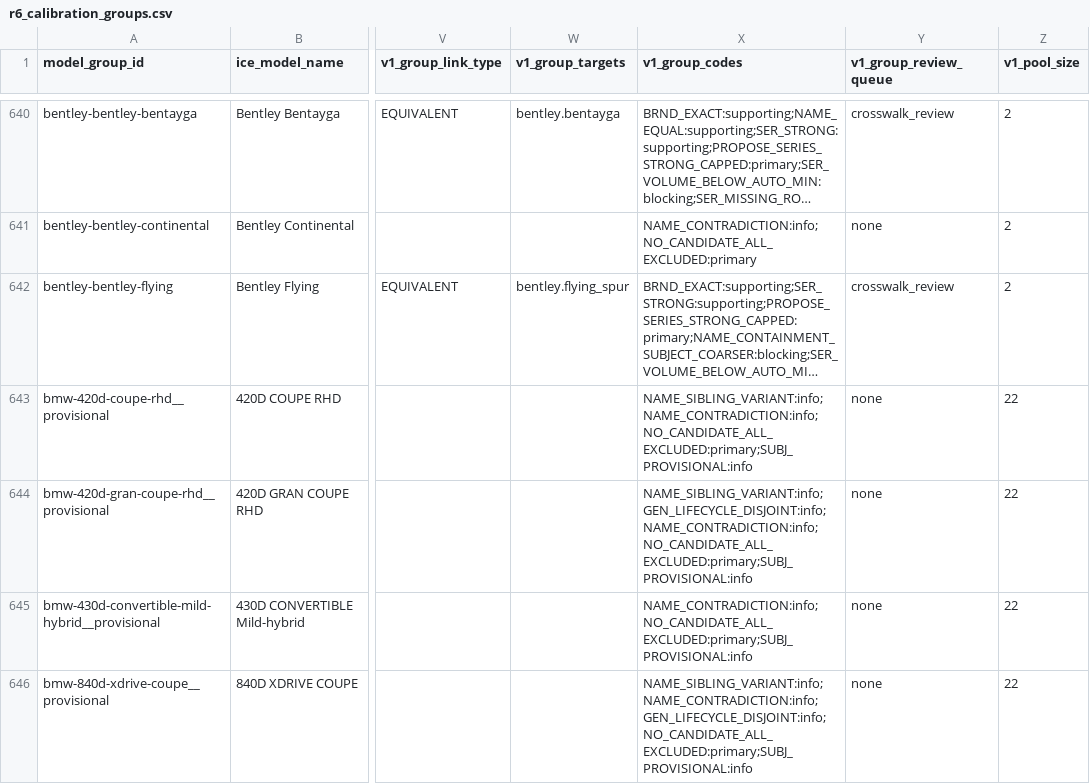
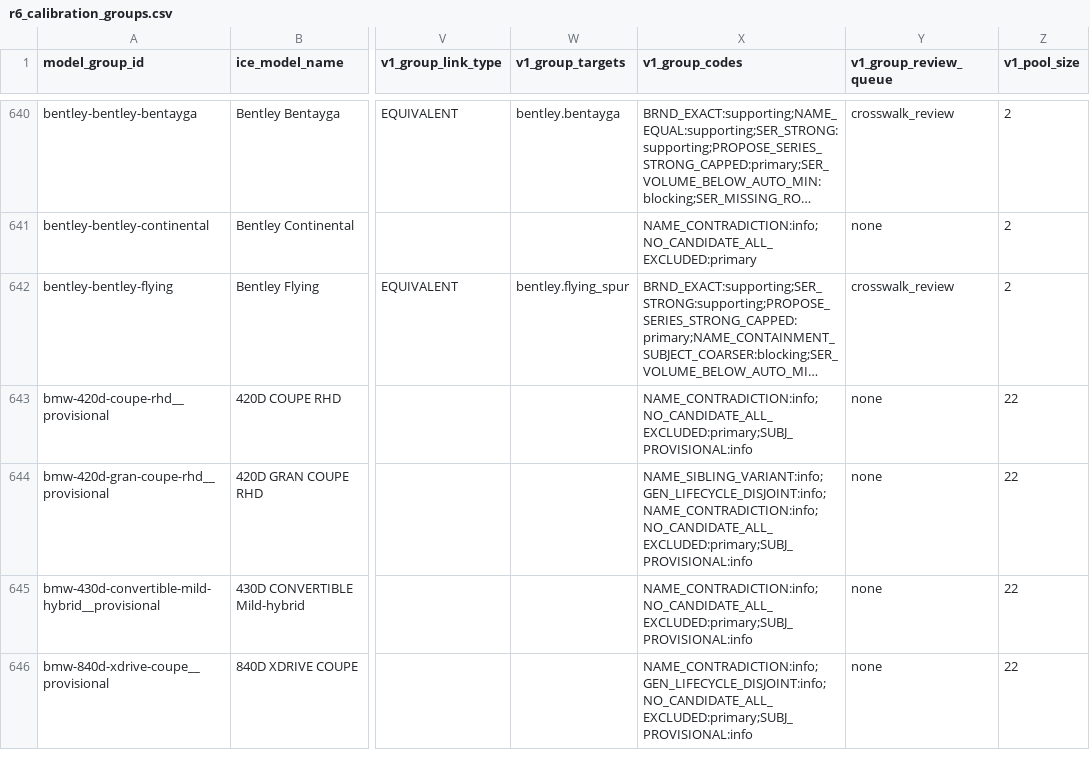
Before and after one commit to smgkikikiki-cloud/TDR, a CSV file: automotive/vehicle_master/identity_resolution/calibration/r6_calibration_groups.csv, drawn as a sheet; only a part is shown, gaps mark what is left out; long unchanged cells end in …; the diff covers the shown part only; the diff names each change by its address in the sheet, - before the commit and + after, or states it on an @@ line.

```diff
--- a/automotive/vehicle_master/identity_resolution/calibration/r6_calibration_groups.csv
+++ b/automotive/vehicle_master/identity_resolution/calibration/r6_calibration_groups.csv
-X643 (v1_group_codes): NAME_SIBLING_VARIANT:info;NAME_CONTRADICTION:info;NO_CANDIDATE_ALL_EXCLUDED:primary;SUBJ_PROVISIONAL:info
+X643 (v1_group_codes): NAME_CONTRADICTION:info;NO_CANDIDATE_ALL_EXCLUDED:primary;SUBJ_PROVISIONAL:info
-X646 (v1_group_codes): NAME_SIBLING_VARIANT:info;NAME_CONTRADICTION:info;GEN_LIFECYCLE_DISJOINT:info;NO_CANDIDATE_ALL_EXCLUDED:primary;SUBJ_PROVISIONAL:info
+X646 (v1_group_codes): NAME_CONTRADICTION:info;GEN_LIFECYCLE_DISJOINT:info;NO_CANDIDATE_ALL_EXCLUDED:primary;SUBJ_PROVISIONAL:info
```
Also changed, not shown: 52 edited cells elsewhere in this file, automotive/vehicle_master/identity_resolution/calibration/r6_owner_review.csv, 27 other files.
